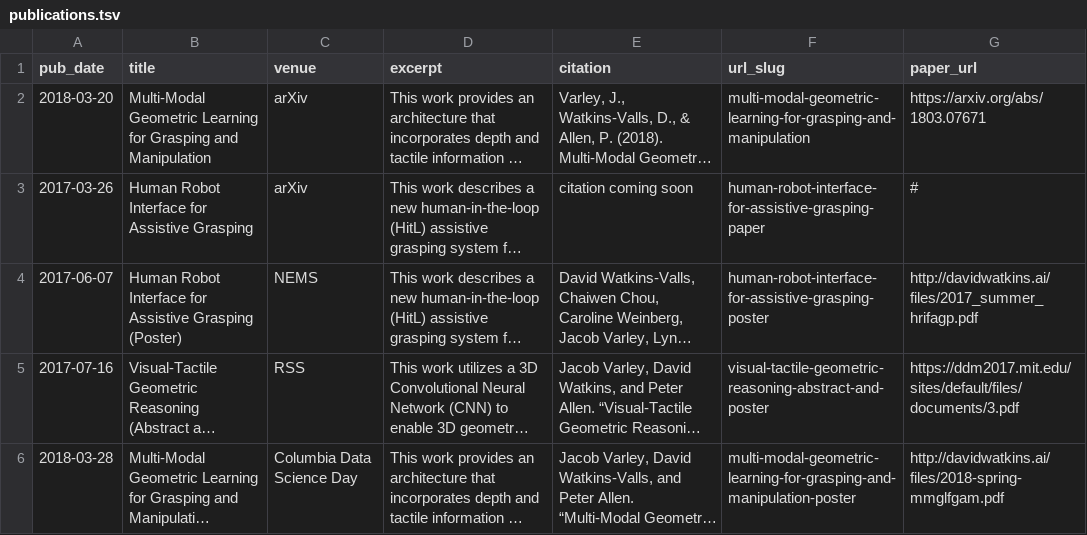
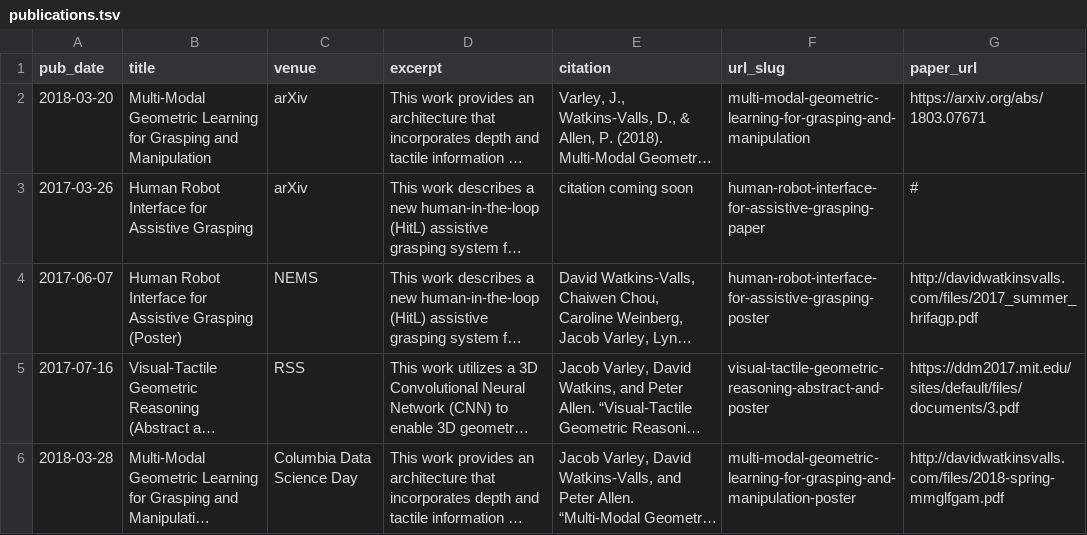
Before and after one commit to DavidWatkins/davidwatkins.github.io, a TSV file: markdown_generator/publications.tsv, drawn as a sheet; long unchanged cells end in …; the diff names each change by its address in the sheet, - before the commit and + after, or states it on an @@ line.

```diff
--- a/markdown_generator/publications.tsv
+++ b/markdown_generator/publications.tsv
-G4 (paper_url): http://davidwatkins.ai/files/2017_summer_hrifagp.pdf
+G4 (paper_url): http://davidwatkinsvalls.com/files/2017_summer_hrifagp.pdf
-G6 (paper_url): http://davidwatkins.ai/files/2018-spring-mmglfgam.pdf
+G6 (paper_url): http://davidwatkinsvalls.com/files/2018-spring-mmglfgam.pdf
```
Also changed, not shown: 4 other files.
